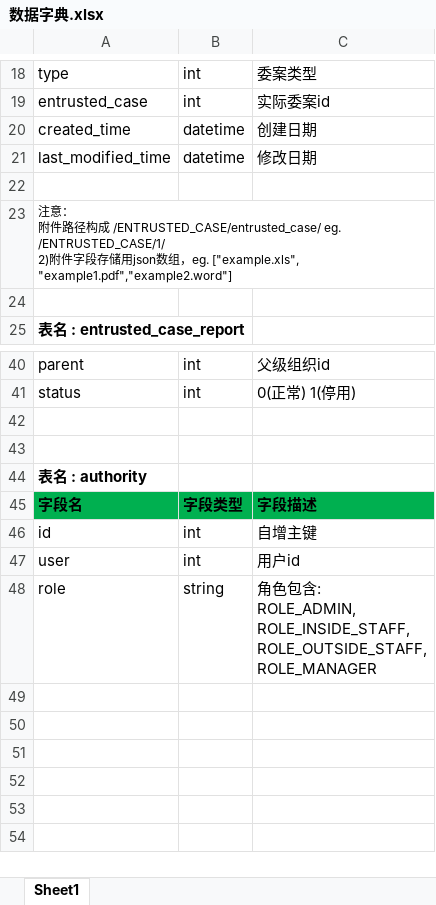
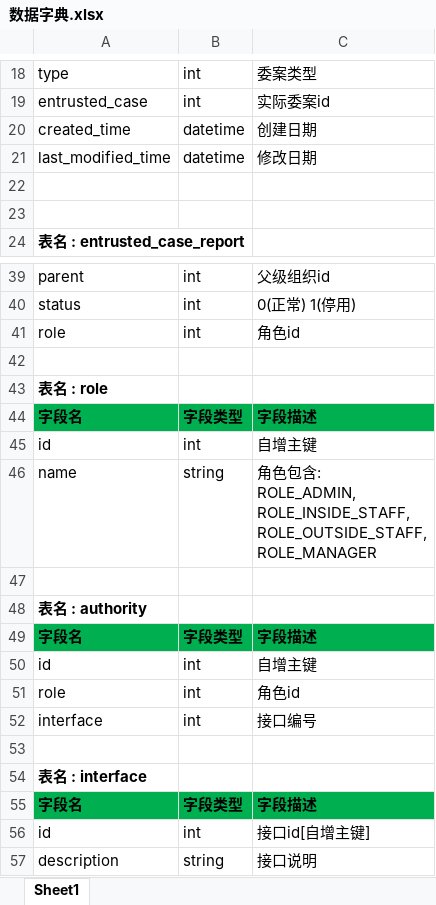
Before and after one commit to Patrick-Wang/LoanMgr, an Excel workbook: design/数据库/数据字典.xlsx, sheet Sheet1, drawn as a sheet; only a part is shown, gaps mark what is left out; values as stored, in another font and other column widths than the file's, no borders; removed rows and columns are numbered as before the commit, all else as after; ↵ is a line break in a cell; the diff names each change by its address in the sheet, - before the commit and + after, or states it on an @@ line.

```diff
--- a/design/数据库/数据字典.xlsx (sheet Sheet1)
+++ b/design/数据库/数据字典.xlsx (sheet Sheet1)
-row 23: 注意： ↵ 附件路径构成 /ENTRUSTED_CASE/entrusted_case/ eg. /ENTRUSTED_CASE/1/ ↵ 2)附件字段存储用json数组，eg. ["example.xls", "example1.pdf","example2.word"]
+row 41: role | int | 角色id
+row 43: 表名 : role
+row 44: 字段名 | 字段类型 | 字段描述
+row 45: id | int | 自增主键
+row 46: name | string | 角色包含: ↵ ROLE_ADMIN, ↵ ROLE_INSIDE_STAFF, ↵ ROLE_OUTSIDE_STAFF, ↵ ROLE_MANAGER
-row 47: user | int | 用户id
-B51: string
+B51: int
-C51: 角色包含: ↵ ROLE_ADMIN, ↵ ROLE_INSIDE_STAFF, ↵ ROLE_OUTSIDE_STAFF, ↵ ROLE_MANAGER
+C51: 角色id
+row 52: interface | int | 接口编号
+row 53: (empty)
+row 54: 表名 : interface
+row 55: 字段名 | 字段类型 | 字段描述
+row 56: id | int | 接口id[自增主键]
+row 57: description | string | 接口说明
```
Also changed, not shown: design/协议.xlsx, 3 other files.
